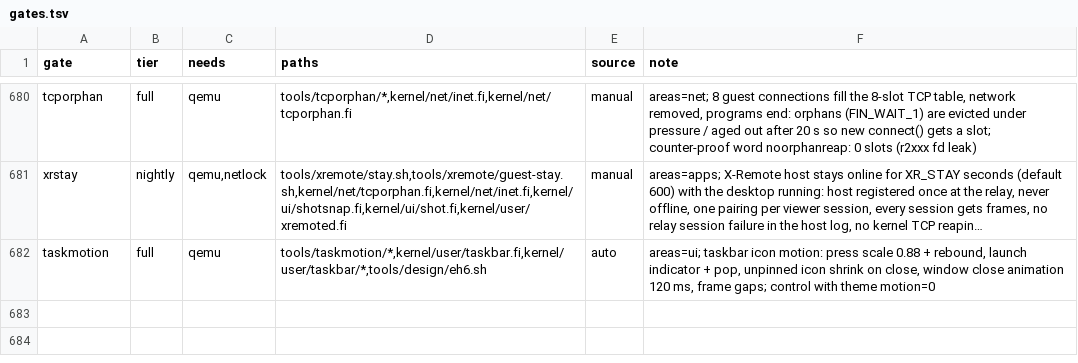
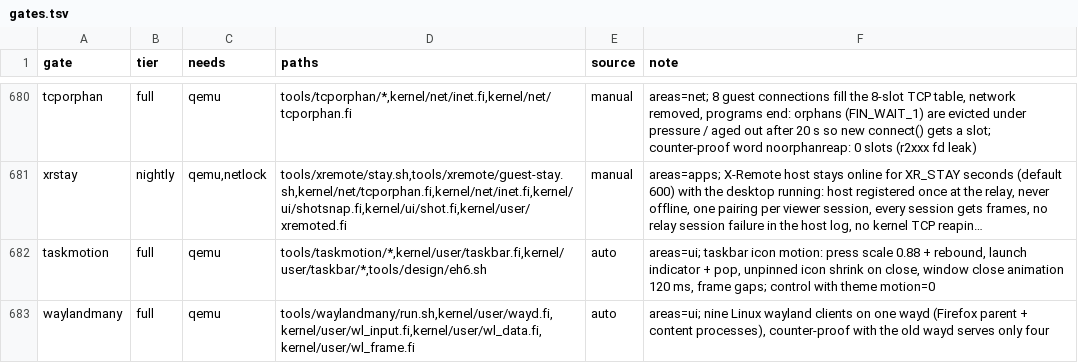
Before and after one commit to Flei-123/Osum, a TSV file: tools/qa/gates.tsv, drawn as a sheet; only a part is shown, gaps mark what is left out; long unchanged cells end in …; the diff names each change by its address in the sheet, - before the commit and + after, or states it on an @@ line.

Commit message:
gates: register waylandmany

```diff
--- a/tools/qa/gates.tsv
+++ b/tools/qa/gates.tsv
+row 683: waylandmany | full | qemu | tools/waylandmany/run.sh,kernel/user/wayd.fi,kernel/user/wl_input.fi,kernel/user/wl_data.fi,kernel/user/wl_frame.fi | auto | areas=ui; nine Linux wayland clients on one wayd (Firefox parent + content processes), counter-proof with the old wayd serves only four
```
